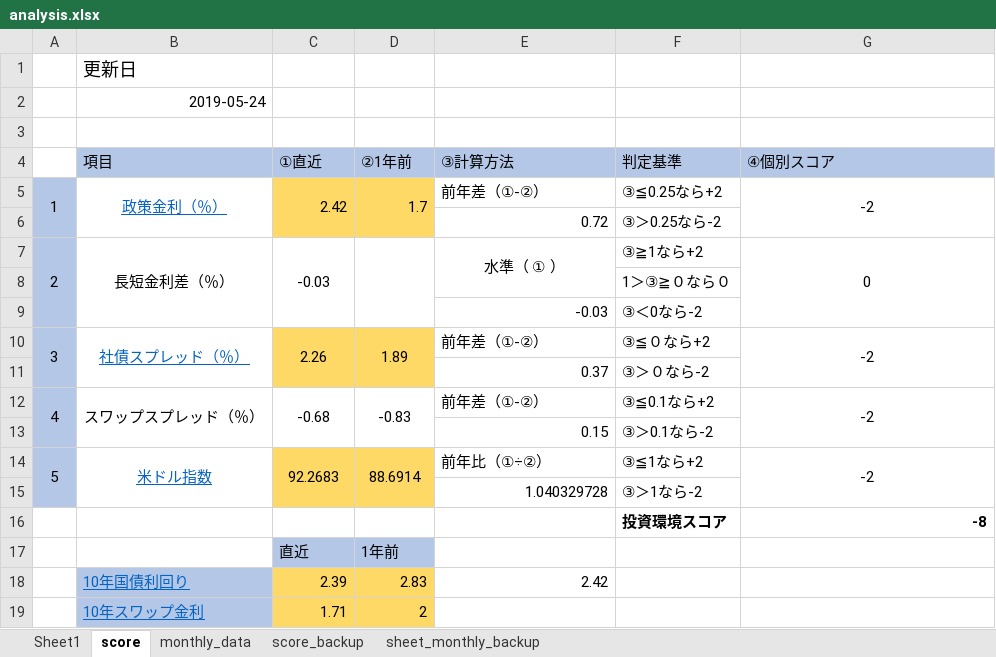
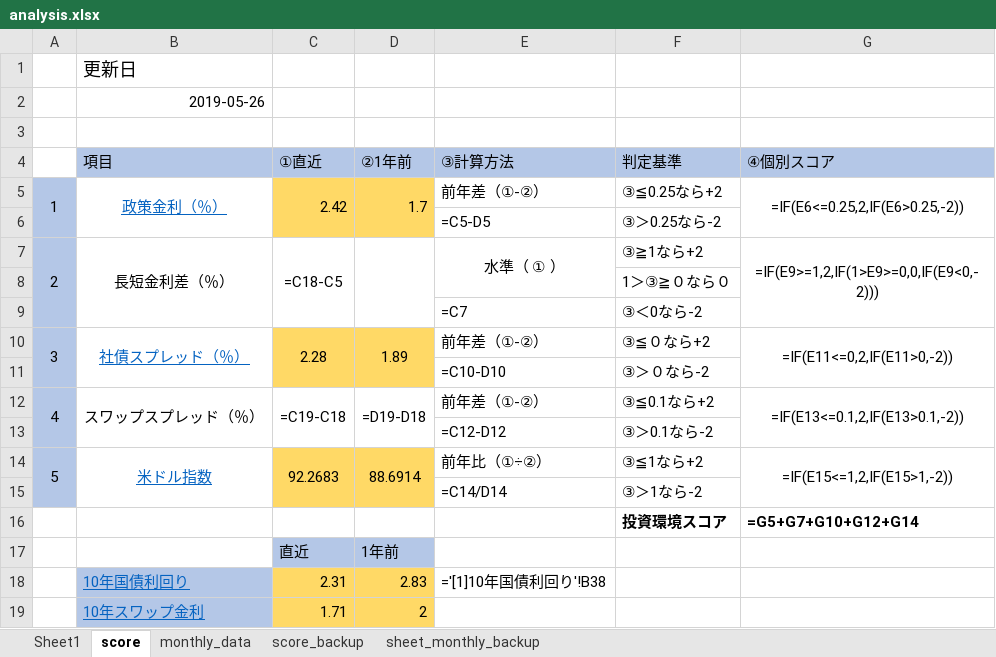
Before and after one commit to pepetts/asset_management, an Excel workbook: analysis.xlsx, sheet score, drawn as a sheet; values as stored, in another font and other column widths than the file's, no borders; formulas without a stored value are shown as written; the diff names each change by its address in the sheet, - before the commit and + after, or states it on an @@ line.

```diff
--- a/analysis.xlsx (sheet score)
+++ b/analysis.xlsx (sheet score)
-B2 (項目): 2019-05-24
+B2 (項目): 2019-05-26
-G5 (④個別スコア): -2
+G5 (④個別スコア): =IF(E6<=0.25,2,IF(E6>0.25,-2))
-E6 (③計算方法): 0.72
+E6 (③計算方法): =C5-D5
-C7 (①直近): -0.03
+C7 (①直近): =C18-C5
-G7 (④個別スコア): 0
+G7 (④個別スコア): =IF(E9>=1,2,IF(1>E9>=0,0,IF(E9<0,-2)))
-E9 (③計算方法): -0.03
+E9 (③計算方法): =C7
-C10 (①直近): 2.26
+C10 (①直近): 2.28
-G10 (④個別スコア): -2
+G10 (④個別スコア): =IF(E11<=0,2,IF(E11>0,-2))
-E11 (③計算方法): 0.37
+E11 (③計算方法): =C10-D10
-C12 (①直近): -0.68
+C12 (①直近): =C19-C18
-D12 (②1年前): -0.83
+D12 (②1年前): =D19-D18
-G12 (④個別スコア): -2
+G12 (④個別スコア): =IF(E13<=0.1,2,IF(E13>0.1,-2))
-E13 (③計算方法): 0.15
+E13 (③計算方法): =C12-D12
-G14 (④個別スコア): -2
+G14 (④個別スコア): =IF(E15<=1,2,IF(E15>1,-2))
-E15 (③計算方法): 1.040329728
+E15 (③計算方法): =C14/D14
-G16 (④個別スコア): -8
+G16 (④個別スコア): =G5+G7+G10+G12+G14
-C18 (①直近): 2.39
+C18 (①直近): 2.31
-E18 (③計算方法): 2.42
+E18 (③計算方法): ='[1]10年国債利回り'!B38
```
Also changed, not shown: sheet monthly_data, sheet sheet_monthly_backup, sheet score_backup, 1 other file.
